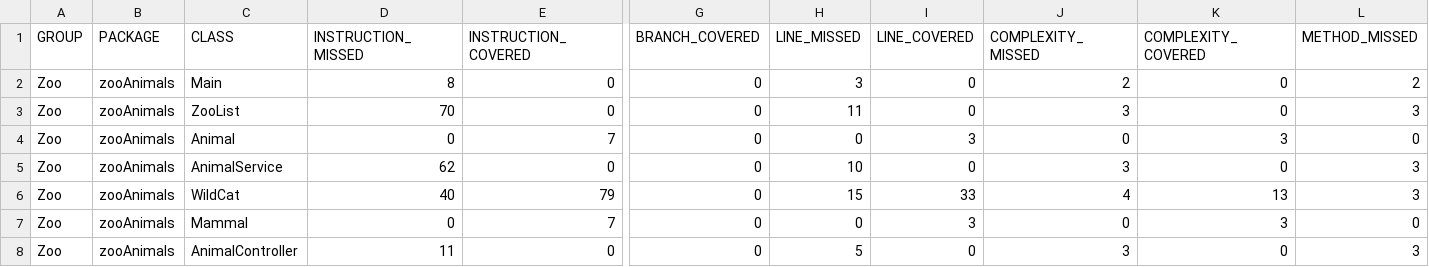
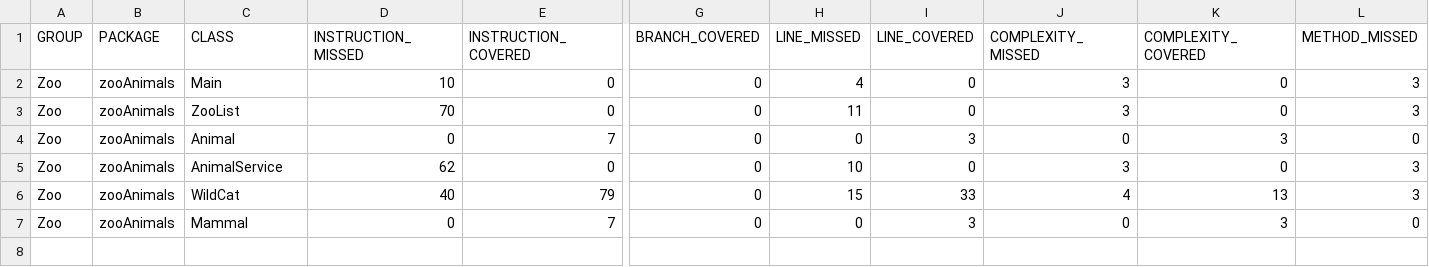
Before and after one commit to spec2r3/ZooAnimals, a CSV file: target/site/jacoco/jacoco.csv, drawn as a sheet; only a part is shown, gaps mark what is left out; rows hold the shown columns only; the diff names each change by its address in the sheet, - before the commit and + after, or states it on an @@ line.

```diff
--- a/target/site/jacoco/jacoco.csv
+++ b/target/site/jacoco/jacoco.csv
-D2 (INSTRUCTION_MISSED): 8
+D2 (INSTRUCTION_MISSED): 10
-H2 (LINE_MISSED): 3
+H2 (LINE_MISSED): 4
-J2 (COMPLEXITY_MISSED): 2
+J2 (COMPLEXITY_MISSED): 3
-L2 (METHOD_MISSED): 2
+L2 (METHOD_MISSED): 3
-row 8: Zoo | zooAnimals | AnimalController | 11 | 0 | 0 | 5 | 0 | 3 | 0 | 3
```
Also changed, not shown: 26 other files.
